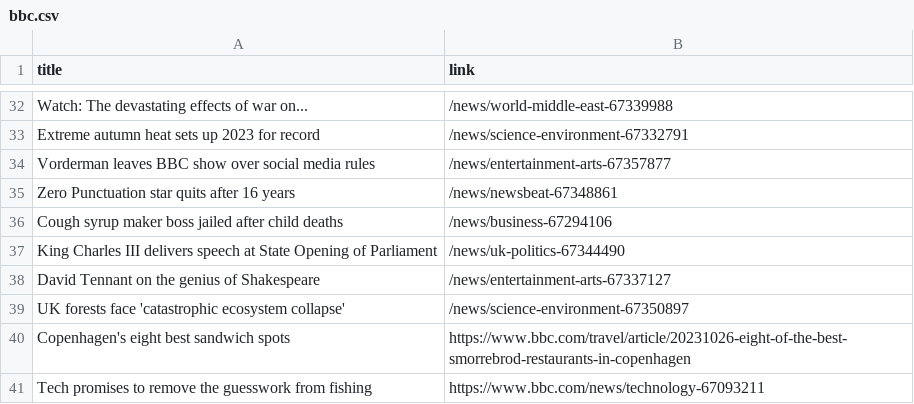
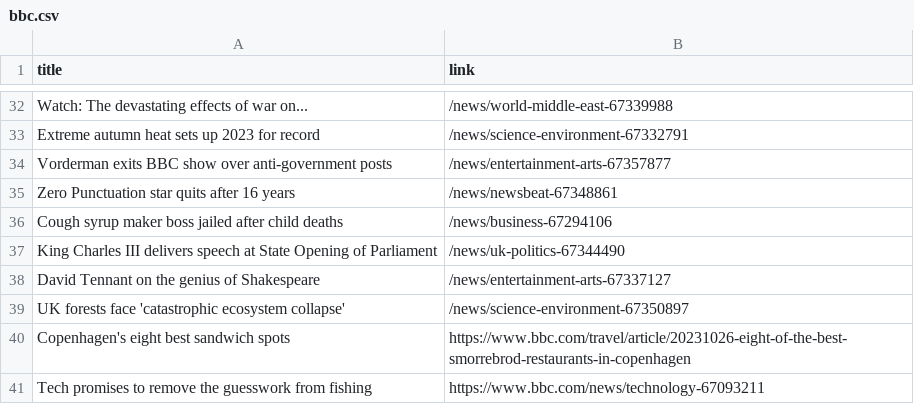
Before and after one commit to luyi-eve/automatic-scraper-bbc, a CSV file: bbc.csv, drawn as a sheet; only a part is shown, gaps mark what is left out.

```diff
--- a/bbc.csv
+++ b/bbc.csv
@@ -33,3 +33,3 @@ Watch: The devastating effects of war on...,/news/world-middle-east-67339988
 Extreme autumn heat sets up 2023 for record,/news/science-environment-67332791
-Vorderman leaves BBC show over social media rules,/news/entertainment-arts-67357877
+Vorderman exits BBC show over anti-government posts,/news/entertainment-arts-67357877
 Zero Punctuation star quits after 16 years,/news/newsbeat-67348861
```
